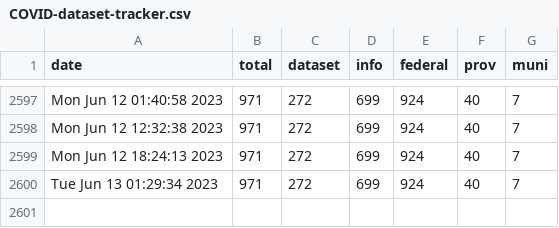
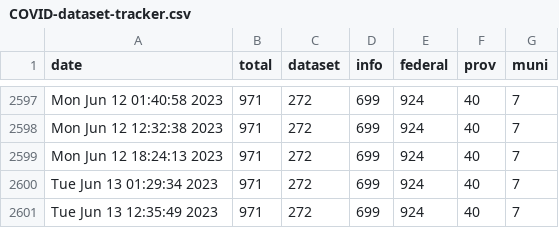
Before and after one commit to PatLittle/OpenGov_R_Scripts, a CSV file: COVID-dataset-tracker.csv, drawn as a sheet; only a part is shown, gaps mark what is left out.

```diff
--- a/COVID-dataset-tracker.csv
+++ b/COVID-dataset-tracker.csv
@@ -2600 +2600,2 @@
 "Tue Jun 13 01:29:34 2023",971,272,699,924,40,7
+"Tue Jun 13 12:35:49 2023",971,272,699,924,40,7
```
